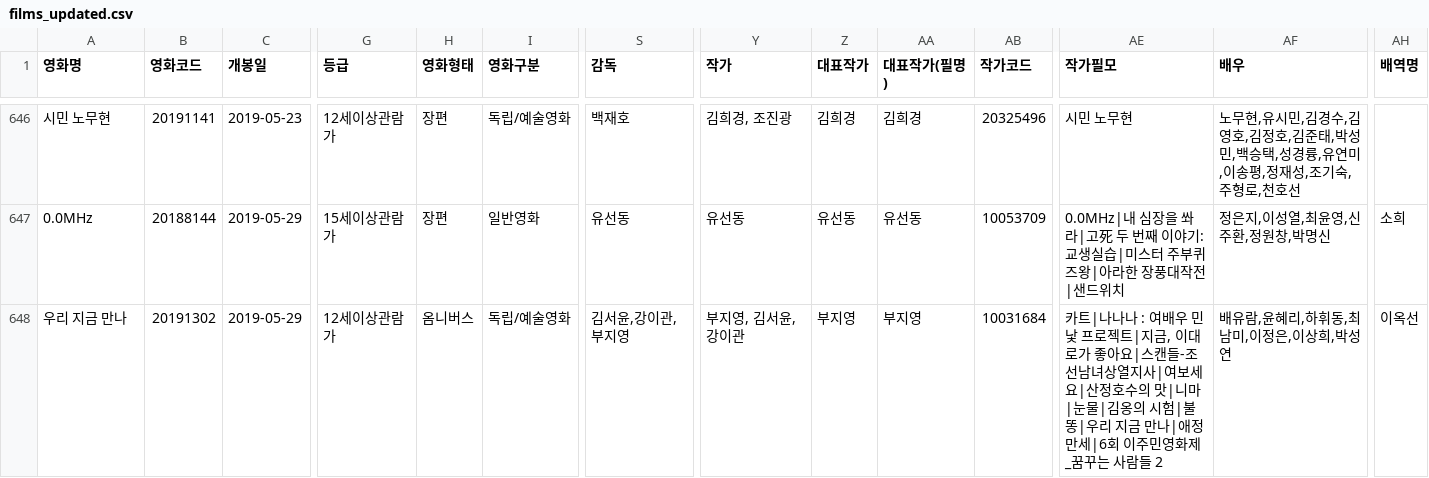
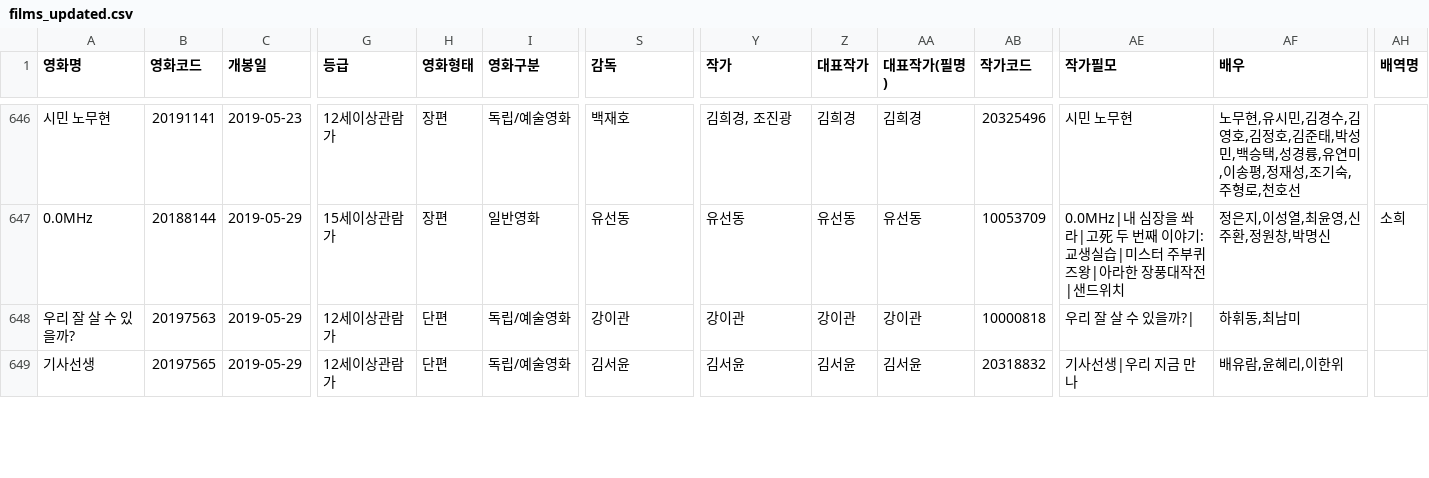
Before and after one commit to kim4pb/Female-led-Korean-Films, a CSV file: 01.Data_Collection/films_updated.csv, drawn as a sheet; only a part is shown, gaps mark what is left out; addresses are those after the commit; rows hold the shown columns only; the diff covers the shown part only; the diff names each change by its address in the sheet, - before the commit and + after, or states it on an @@ line.

Commit message:
film_updated.csv 수정: 포스터용 리스트 작업하다가 발견한 것들

```diff
--- a/01.Data_Collection/films_updated.csv
+++ b/01.Data_Collection/films_updated.csv
+row 648: 우리 잘 살 수 있을까? | 20197563 | 2019-05-29 | 12세이상관람가 | 단편 | 독립/예술영화 | 강이관 | 강이관 | 강이관 | 강이관 | 10000818 | 우리 잘 살 수 있을까?| | 하휘동,최남미
-A649 (영화명): 우리 지금 만나
+A649 (영화명): 기사선생
-B649 (영화코드): 20191302
+B649 (영화코드): 20197565
-H649 (영화형태): 옴니버스
+H649 (영화형태): 단편
-S649 (감독): 김서윤,강이관,부지영
+S649 (감독): 김서윤
-Y649 (작가): 부지영, 김서윤, 강이관
+Y649 (작가): 김서윤
-Z649 (대표작가): 부지영
+Z649 (대표작가): 김서윤
-AA649 (대표작가(필명)): 부지영
+AA649 (대표작가(필명)): 김서윤
-AB649 (작가코드): 10031684
+AB649 (작가코드): 20318832
-AE649 (작가필모): 카트|나나나 : 여배우 민낯 프로젝트|지금, 이대로가 좋아요|스캔들-조선남녀상열지사|여보세요|산정호수의 맛|니마|눈물|김옹의 시험|불똥|우리 지금 만나|애정만세|6회 이주민영화제_꿈꾸는 사람들 2
+AE649 (작가필모): 기사선생|우리 지금 만나
-AF649 (배우): 배유람,윤혜리,하휘동,최남미,이정은,이상희,박성연
+AF649 (배우): 배유람,윤혜리,이한위
-AH649 (배역명): 이옥선
+AH649 (배역명): (empty)
```
Also changed, not shown: 3 added rows and 19 edited cells elsewhere in this file, 1 other file.
